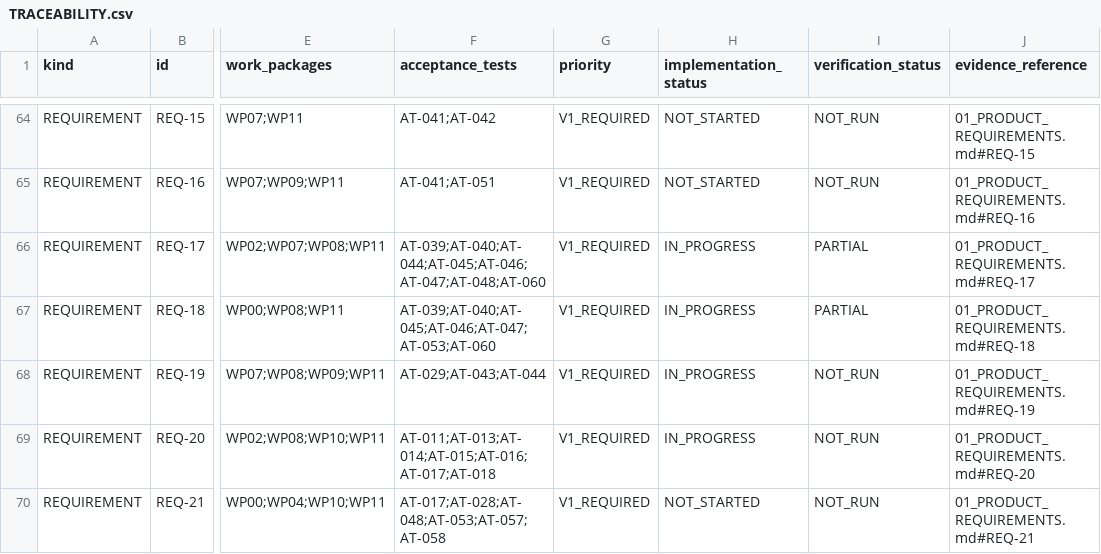
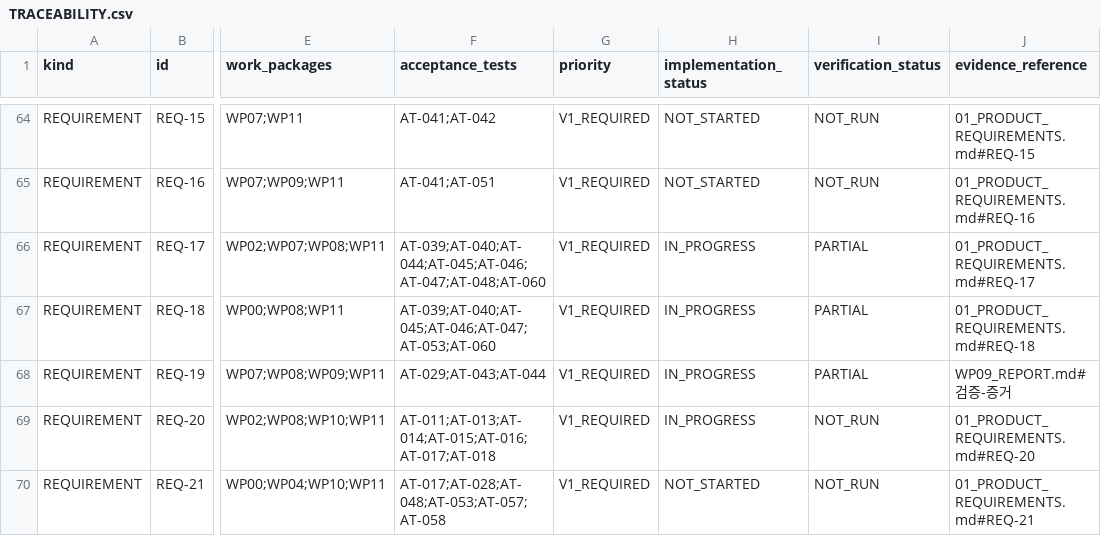
Before and after one commit to wonyteria/exam-ai-spec, a CSV file: docs/handoff/TRACEABILITY.csv, drawn as a sheet; only a part is shown, gaps mark what is left out; the diff covers the shown part only; the diff names each change by its address in the sheet, - before the commit and + after, or states it on an @@ line.

```diff
--- a/docs/handoff/TRACEABILITY.csv
+++ b/docs/handoff/TRACEABILITY.csv
-I68 (verification_status): NOT_RUN
+I68 (verification_status): PARTIAL
-J68 (evidence_reference): 01_PRODUCT_REQUIREMENTS.md#REQ-19
+J68 (evidence_reference): WP09_REPORT.md#검증-증거
```
Also changed, not shown: 14 edited cells elsewhere in this file, docs/handoff/BACKLOG.csv, 8 other files.
